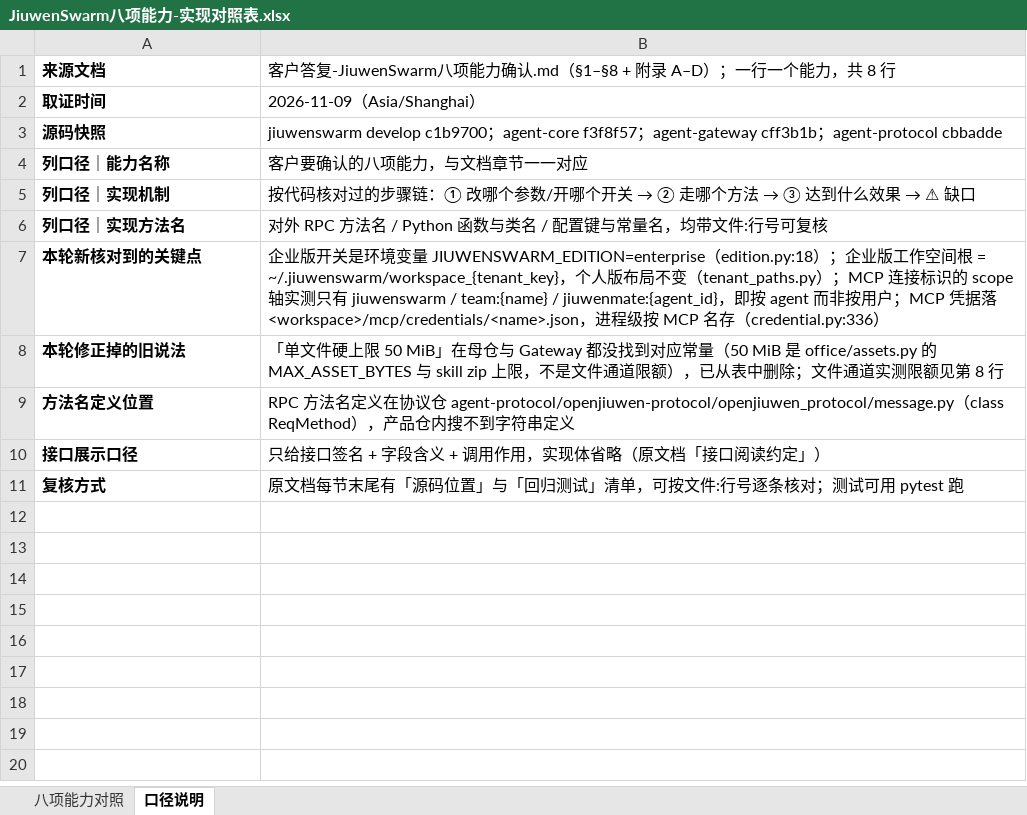
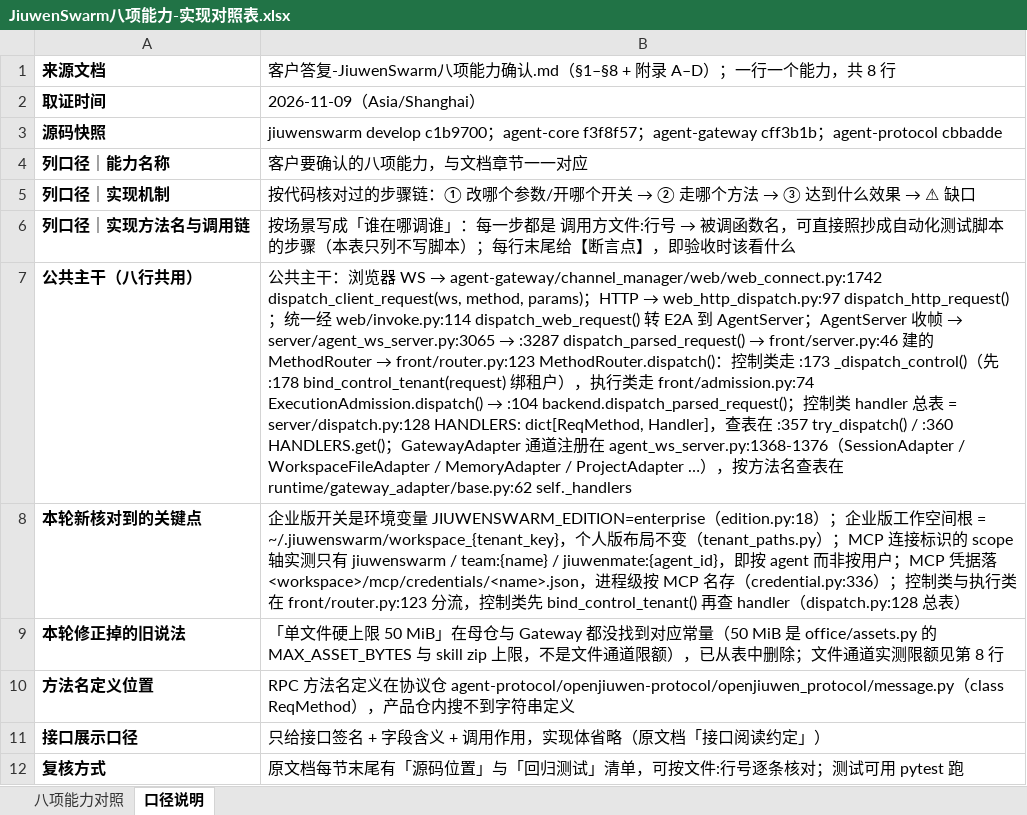
Before and after one commit to dafeiqin/dafeiqin, an Excel workbook: openjiuwen/JiuwenSwarm八项能力-实现对照表.xlsx, sheet 口径说明, drawn as a sheet; values as stored, in another font and other column widths than the file's, no borders; removed rows and columns are numbered as before the commit, all else as after; the diff names each change by its address in the sheet, - before the commit and + after, or states it on an @@ line.

Commit message:
docs(openjiuwen): 对照表第三列改为按场景的调用链（调用方文件:行号 → 被调函数），补 front/router.py 控制/执行分流、dispatch.py:128 HANDLERS 总表、GatewayAdapter 注册点与 /file-api 路由注册点，每行加断言点

```diff
--- a/openjiuwen/JiuwenSwarm八项能力-实现对照表.xlsx (sheet 口径说明)
+++ b/openjiuwen/JiuwenSwarm八项能力-实现对照表.xlsx (sheet 口径说明)
-row 6: 列口径｜实现方法名 | 对外 RPC 方法名 / Python 函数与类名 / 配置键与常量名，均带文件:行号可复核
+row 6: 列口径｜实现方法名与调用链 | 按场景写成「谁在哪调谁」：每一步都是 调用方文件:行号 → 被调函数名，可直接照抄成自动化测试脚本的步骤（本表只列不写脚本）；每行末尾给【断言点】，即验收时该看什么
+row 7: 公共主干（八行共用） | 公共主干：浏览器 WS → agent-gateway/channel_manager/web/web_connect.py:1742 dispatch_client_request(ws, method, params)；HTTP → web_http_dispatch.py:97 dispatch_http_request()；统一经 web/invoke.py:114 dispatch_web_request() 转 E2A 到 AgentServer；AgentServer 收帧 → server/agent_ws_server.py:3065 → :3287 dispatch_parsed_request() → front/server.py:46 建的 MethodRouter → front/router.py:123 MethodRouter.dispatch()：控制类走 :173 _dispatch_control()（先 :178 bind_control_tenant(request) 绑租户），执行类走 front/admission.py:74 ExecutionAdmission.dispatch() → :104 backend.dispatch_parsed_request()；控制类 handler 总表 = server/dispatch.py:128 HANDLERS: dict[ReqMethod, Handler]，查表在 :357 try_dispatch() / :360 HANDLERS.get()；GatewayAdapter 通道注册在 agent_ws_server.py:1368-1376（SessionAdapter / WorkspaceFileAdapter / MemoryAdapter / ProjectAdapter …），按方法名查表在 runtime/gateway_adapter/base.py:62 self._handlers
-B8: …credential.py:336）
+B8: …credential.py:336）；控制类与执行类在 front/router.py:123 分流，控制类先 bind_control_tenant() 再查 handler（dispatch.py:128 总表）
```
Also changed, not shown: sheet 八项能力对照.
